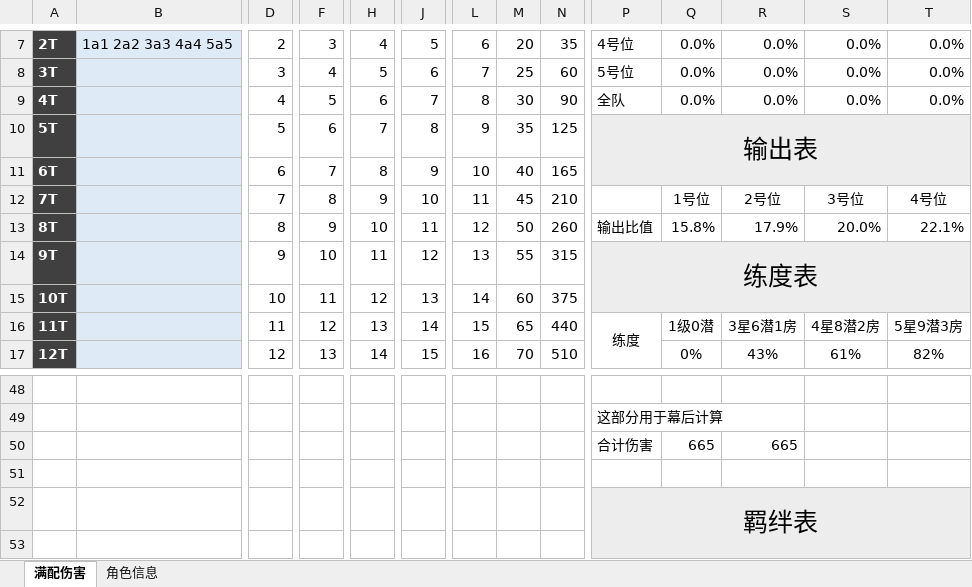
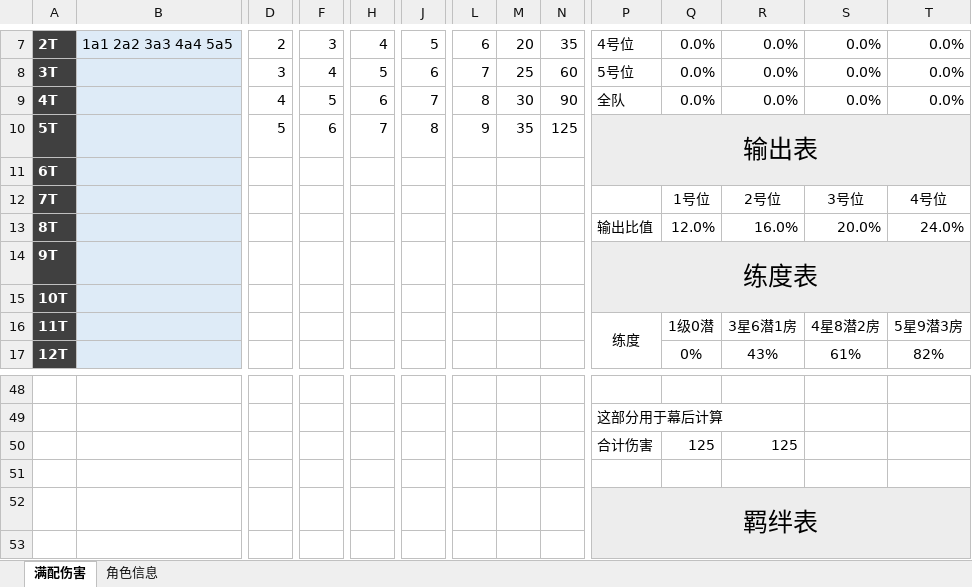
Before and after one commit to RShock/fumaSim, an Excel workbook: src/main/resources/全方位测试输出表样板.xlsx, sheet 满配伤害, drawn as a sheet; only a part is shown, gaps mark what is left out; values as stored, in another font and other column widths than the file's, no borders; charts and pictures and conditional formats not drawn; removed rows and columns are numbered as before the commit, all else as after; rows hold the shown columns only; the diff covers the shown part only; the diff names each change by its address in the sheet, - before the commit and + after, or states it on an @@ line.

```diff
--- a/src/main/resources/全方位测试输出表样板.xlsx (sheet 满配伤害)
+++ b/src/main/resources/全方位测试输出表样板.xlsx (sheet 满配伤害)
-row 11: 6T |  | 6 | 7 | 8 | 9 | 10 | 40 | 165
+row 11: 6T
-D12: 7
+D12: (empty)
-F12: 8
+F12: (empty)
-H12: 9
+H12: (empty)
-J12: 10
+J12: (empty)
-L12: 11
+L12: (empty)
-M12: 45
+M12: (empty)
-N12: 210
+N12: (empty)
-row 13: 8T |  | 8 | 9 | 10 | 11 | 12 | 50 | 260 | 输出比值 | 15.8% | 17.9% | 20.0% | 22.1%
-row 14: 9T |  | 9 | 10 | 11 | 12 | 13 | 55 | 315 | 练度表
-row 15: 10T |  | 10 | 11 | 12 | 13 | 14 | 60 | 375
+row 13: 8T |  |  |  |  |  |  |  |  | 输出比值 | 12.0% | 16.0% | 20.0% | 24.0%
+row 14: 9T |  |  |  |  |  |  |  |  | 练度表
+row 15: 10T
-D16: 11
+D16: (empty)
-F16: 12
+F16: (empty)
-H16: 13
+H16: (empty)
-J16: 14
+J16: (empty)
-L16: 15
+L16: (empty)
-M16: 65
+M16: (empty)
-N16: 440
+N16: (empty)
-D17: 12
+D17: (empty)
-F17: 13
+F17: (empty)
-H17: 14
+H17: (empty)
-J17: 15
+J17: (empty)
-L17: 16
+L17: (empty)
-M17: 70
+M17: (empty)
-N17: 510
+N17: (empty)
-row 50:  |  |  |  |  |  |  |  |  | 合计伤害 | 665 | 665
+row 50:  |  |  |  |  |  |  |  |  | 合计伤害 | 125 | 125
```
Also changed, not shown: 1 added row, 1 removed row and 19 edited cells elsewhere in this sheet, charts or pictures, 9 other files.
